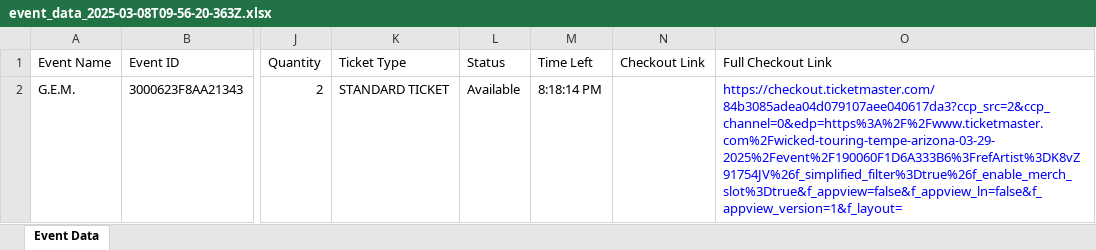
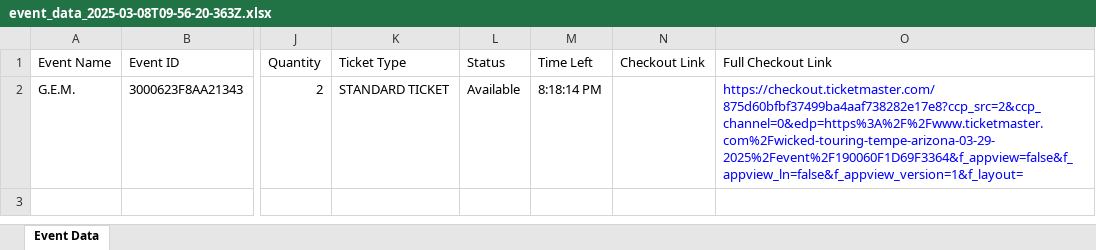
Before and after one commit to SeifEldin15/Discord-Webhooks, an Excel workbook: event_data_2025-03-08T09-56-20-363Z.xlsx, sheet Event Data, drawn as a sheet; only a part is shown, gaps mark what is left out; values as stored, in another font and other column widths than the file's, no borders; the diff names each change by its address in the sheet, - before the commit and + after, or states it on an @@ line.

Commit message:
finished def processLinks

```diff
--- a/event_data_2025-03-08T09-56-20-363Z.xlsx (sheet Event Data)
+++ b/event_data_2025-03-08T09-56-20-363Z.xlsx (sheet Event Data)
-O2 (Full Checkout Link): https://checkout.ticketmaster.com/84b3085adea04d079107aee040617da3?ccp_src=2&ccp_channel=0&edp=https%3A%2F%2Fwww.ticketmaster.com%2Fwicked-touring-tempe-arizona-03-29-2025%2Fevent%2F190060F1D6A333B6%3FrefArtist%3DK8vZ91754JV%26f_simplified_filter%3Dtrue%26f_enable_merch_slot%3Dtrue&f_appview=false&f_appview_ln=false&f_appview_version=1&f_layout=
+O2 (Full Checkout Link): https://checkout.ticketmaster.com/875d60bfbf37499ba4aaf738282e17e8?ccp_src=2&ccp_channel=0&edp=https%3A%2F%2Fwww.ticketmaster.com%2Fwicked-touring-tempe-arizona-03-29-2025%2Fevent%2F190060F1D69F3364&f_appview=false&f_appview_ln=false&f_appview_version=1&f_layout=
```
Also changed, not shown: 1 other file.
